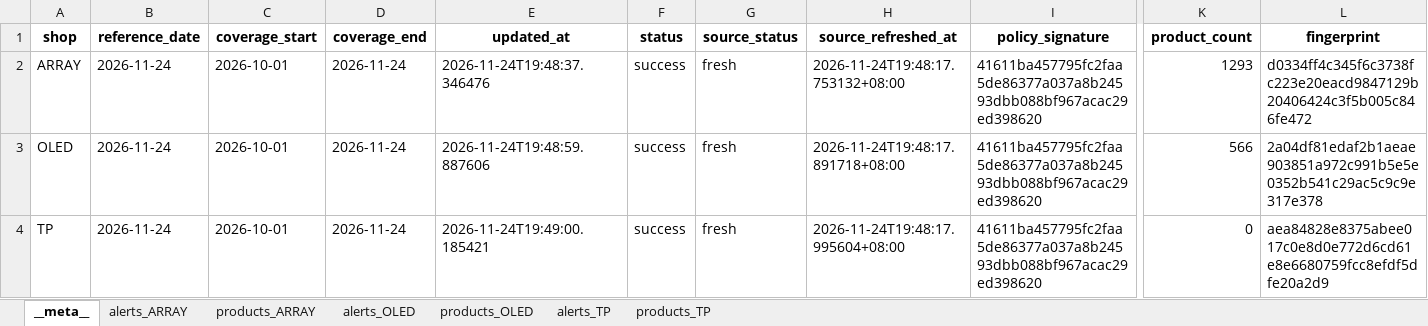
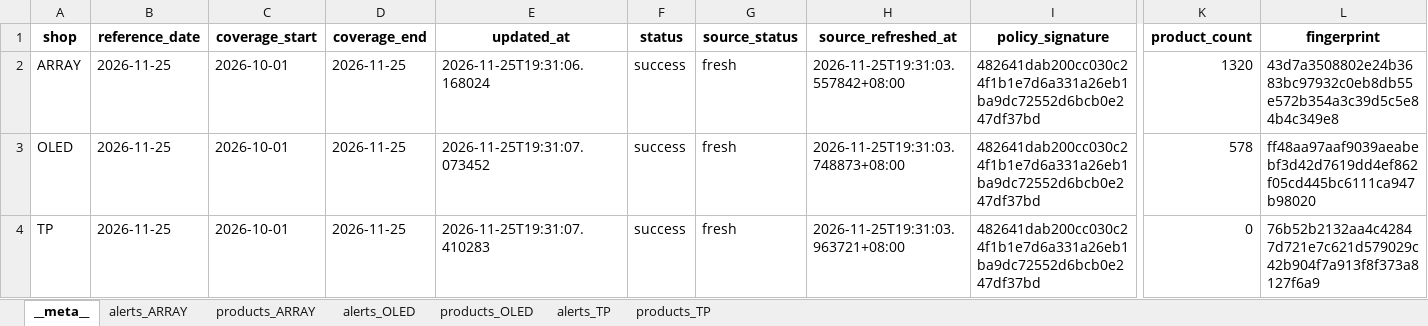
Before and after one commit to wzygio/vivo-project, an Excel workbook: resources/indicator_domain/qtime/qtime_alerts.xlsx, sheet __meta__, drawn as a sheet; only a part is shown, gaps mark what is left out; values as stored, in another font and other column widths than the file's, no borders; the diff names each change by its address in the sheet, - before the commit and + after, or states it on an @@ line.

```diff
--- a/resources/indicator_domain/qtime/qtime_alerts.xlsx (sheet __meta__)
+++ b/resources/indicator_domain/qtime/qtime_alerts.xlsx (sheet __meta__)
-B2:B4 (reference_date): 2026-11-24
+B2:B4 (reference_date): 2026-11-25
-D2:D4 (coverage_end): 2026-11-24
+D2:D4 (coverage_end): 2026-11-25
-E2 (updated_at): 2026-11-24T19:48:37.346476
+E2 (updated_at): 2026-11-25T19:31:06.168024
-H2 (source_refreshed_at): 2026-11-24T19:48:17.753132+08:00
+H2 (source_refreshed_at): 2026-11-25T19:31:03.557842+08:00
-I2:I4 (policy_signature): 41611ba457795fc2faa5de86377a037a8b24593dbb088bf967acac29ed398620
+I2:I4 (policy_signature): 482641dab200cc030c24f1b1e7d6a331a26eb1ba9dc72552d6bcb0e247df37bd
-K2 (product_count): 1293
+K2 (product_count): 1320
-L2 (fingerprint): d0334ff4c345f6c3738fc223e20eacd9847129b20406424c3f5b005c846fe472
+L2 (fingerprint): 43d7a3508802e24b3683bc97932c0eb8db55e572b354a3c39d5c5e84b4c349e8
-E3 (updated_at): 2026-11-24T19:48:59.887606
+E3 (updated_at): 2026-11-25T19:31:07.073452
-H3 (source_refreshed_at): 2026-11-24T19:48:17.891718+08:00
+H3 (source_refreshed_at): 2026-11-25T19:31:03.748873+08:00
-K3 (product_count): 566
+K3 (product_count): 578
-L3 (fingerprint): 2a04df81edaf2b1aeae903851a972c991b5e5e0352b541c29ac5c9c9e317e378
+L3 (fingerprint): ff48aa97aaf9039aeabebf3d42d7619dd4ef862f05cd445bc6111ca947b98020
-E4 (updated_at): 2026-11-24T19:49:00.185421
+E4 (updated_at): 2026-11-25T19:31:07.410283
-H4 (source_refreshed_at): 2026-11-24T19:48:17.995604+08:00
+H4 (source_refreshed_at): 2026-11-25T19:31:03.963721+08:00
-L4 (fingerprint): aea84828e8375abee017c0e8d0e772d6cd61e8e6680759fcc8efdf5dfe20a2d9
+L4 (fingerprint): 76b52b2132aa4c42847d721e7c621d579029c42b904f7a913f8f373a8127f6a9
```
Also changed, not shown: sheet products_ARRAY, sheet products_OLED, resources/inline_domain/aoi_rs/aoi_rs_trend_alerts.xlsx, resources/inline_domain/aoi_tt/aoi_tt_trend_alerts.xlsx, 29 other files.
